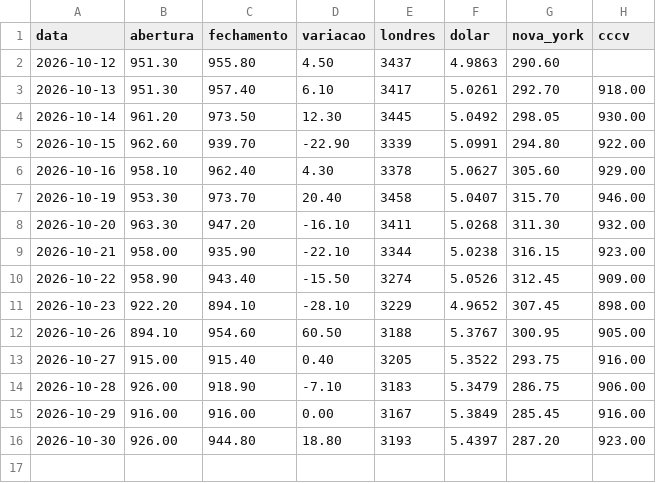
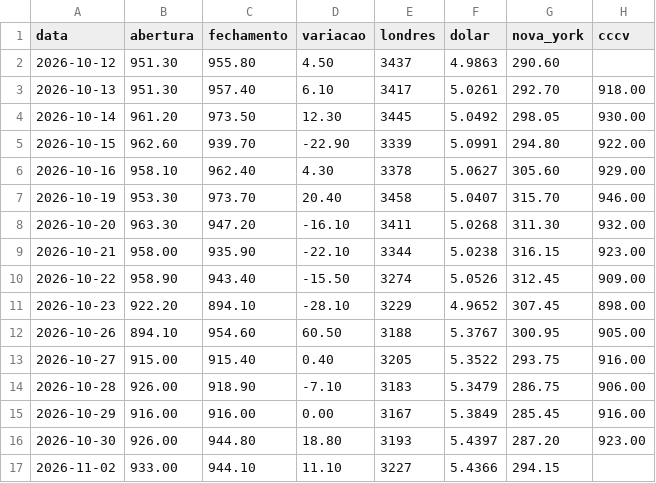
Before and after one commit to davidcaliman-maker/painel-cafe, a CSV file: dados/fechamentos.csv, drawn as a sheet; the diff names each change by its address in the sheet, - before the commit and + after, or states it on an @@ line.

```diff
--- a/dados/fechamentos.csv
+++ b/dados/fechamentos.csv
+row 17: 2026-11-02 | 933.00 | 944.10 | 11.10 | 3227 | 5.4366 | 294.15
```
